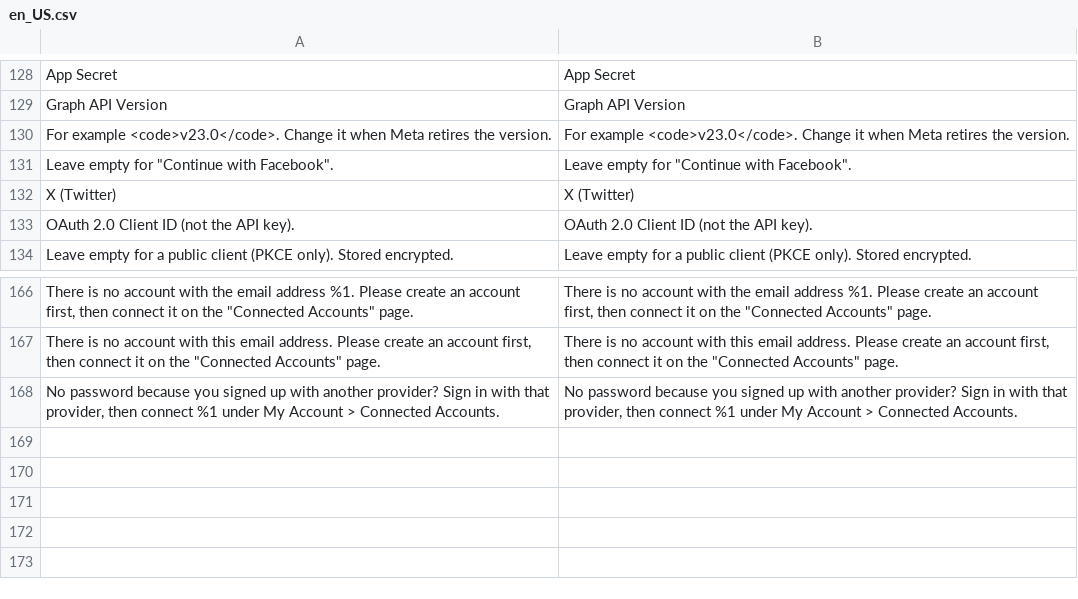
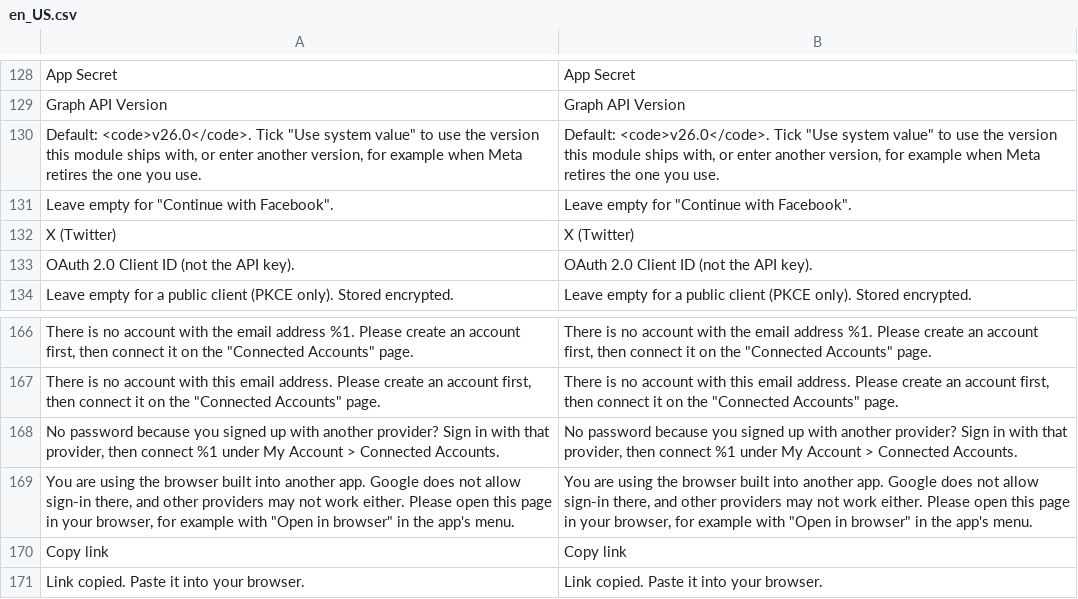
Before and after one commit to commercegears/module-social-login, a CSV file: i18n/en_US.csv, drawn as a sheet; only a part is shown, gaps mark what is left out; removed rows and columns are numbered as before the commit, all else as after; the diff names each change by its address in the sheet, - before the commit and + after, or states it on an @@ line.

Commit message:
In-app browser note, Graph API v26.0, current Google console names, softawarecommerce.com links, docs screenshots (1.4.0)

```diff
--- a/i18n/en_US.csv
+++ b/i18n/en_US.csv
-row 130: For example <code>v23.0</code>. Change it when Meta retires the version. | For example <code>v23.0</code>. Change it when Meta retires the version.
+row 130: Default: <code>v26.0</code>. Tick "Use system value" to use the version this module ships with, or enter another version, for example when Meta retires the one you use. | Default: <code>v26.0</code>. Tick "Use system value" to use the version this module ships with, or enter another version, for example when Meta retires the one you use.
+row 169: You are using the browser built into another app. Google does not allow sign-in there, and other providers may not work either. Please open this page in your browser, for example with "Open in browser" in the app's menu. | You are using the browser built into another app. Google does not allow sign-in there, and other providers may not work either. Please open this page in your browser, for example with "Open in browser" in the app's menu.
+row 170: Copy link | Copy link
+row 171: Link copied. Paste it into your browser. | Link copied. Paste it into your browser.
```
Also changed, not shown: i18n/de_DE.csv, 18 other files.
